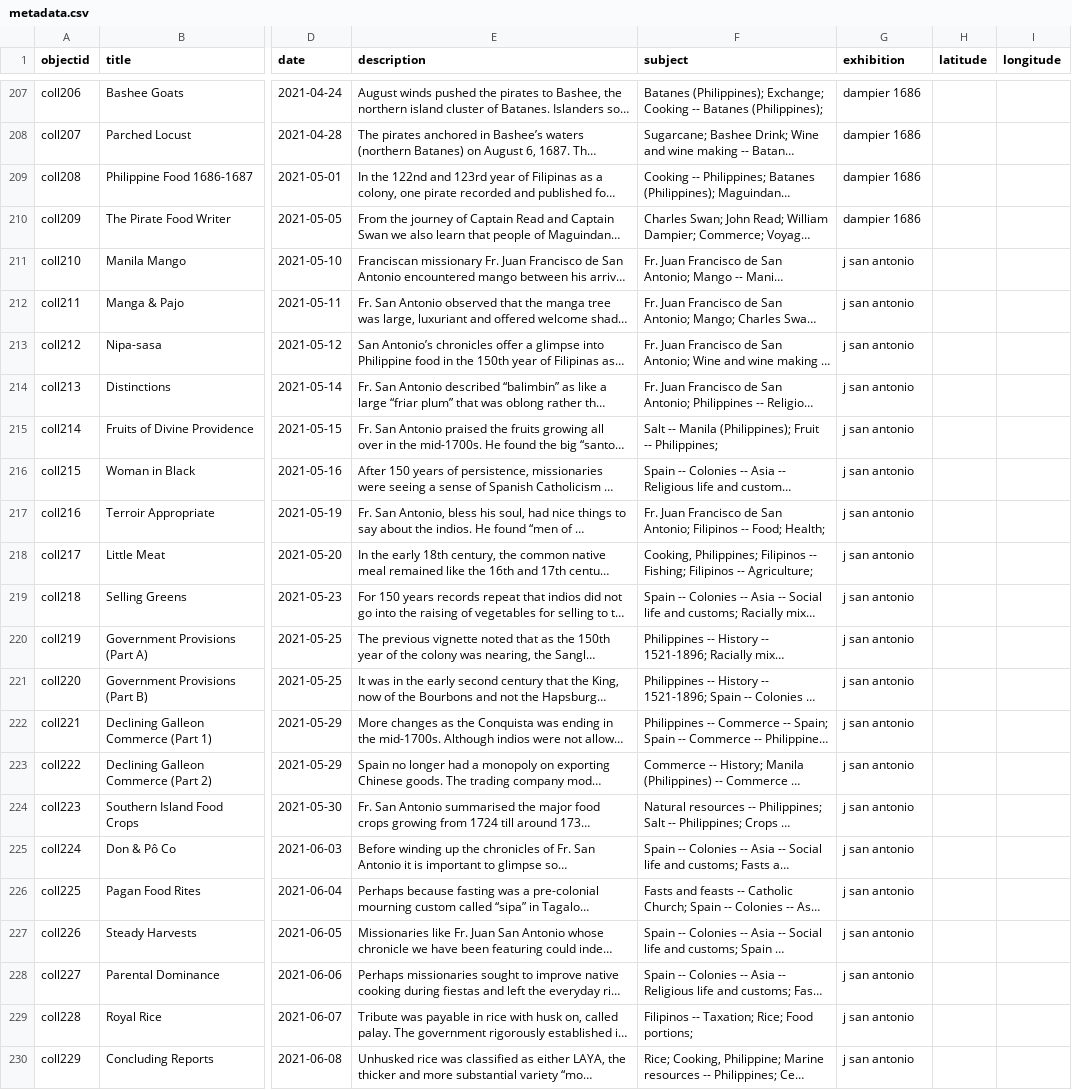
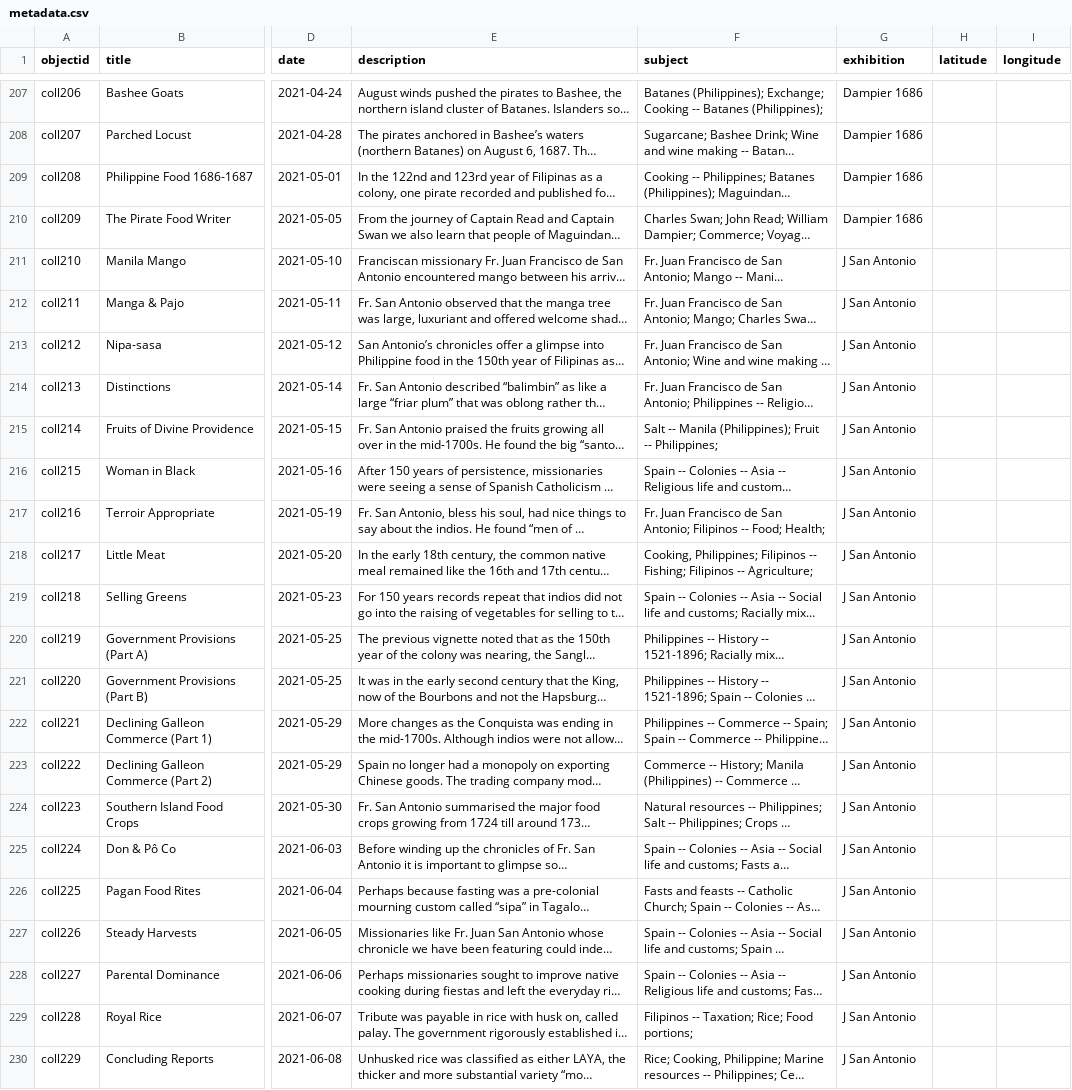
Before and after one commit to pvperez1/fhv2, a CSV file: _data/metadata.csv, drawn as a sheet; only a part is shown, gaps mark what is left out; long unchanged cells end in …; the diff covers the shown part only; the diff names each change by its address in the sheet, - before the commit and + after, or states it on an @@ line.

Commit message:
changed exhibition case

```diff
--- a/_data/metadata.csv
+++ b/_data/metadata.csv
-G207:G210 (exhibition): dampier 1686
+G207:G210 (exhibition): Dampier 1686
-G211:G230 (exhibition): j san antonio
+G211:G230 (exhibition): J San Antonio
```
Also changed, not shown: 27 edited cells elsewhere in this file.
